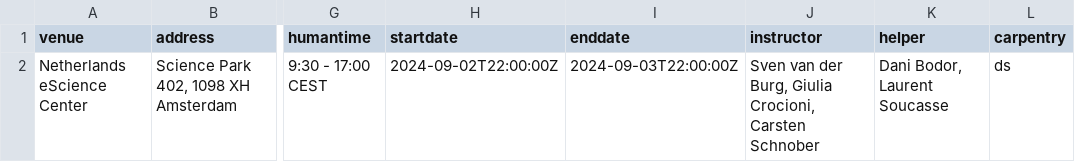
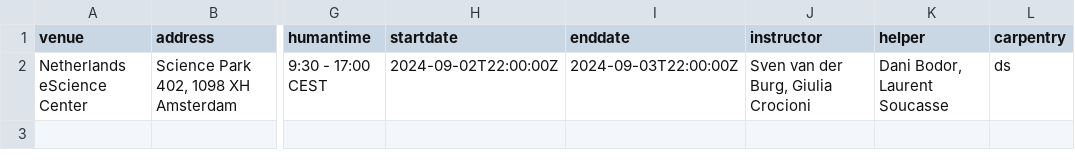
Before and after one commit to esciencecenter-digital-skills/2024-09-03-ds-dl-intro, a CSV file: _data/data.csv, drawn as a sheet; only a part is shown, gaps mark what is left out; the diff names each change by its address in the sheet, - before the commit and + after, or states it on an @@ line.

Commit message:
Remove Carsten as instructor

```diff
--- a/_data/data.csv
+++ b/_data/data.csv
-J2 (instructor): Sven van der Burg, Giulia Crocioni, Carsten Schnober
+J2 (instructor): Sven van der Burg, Giulia Crocioni
```
